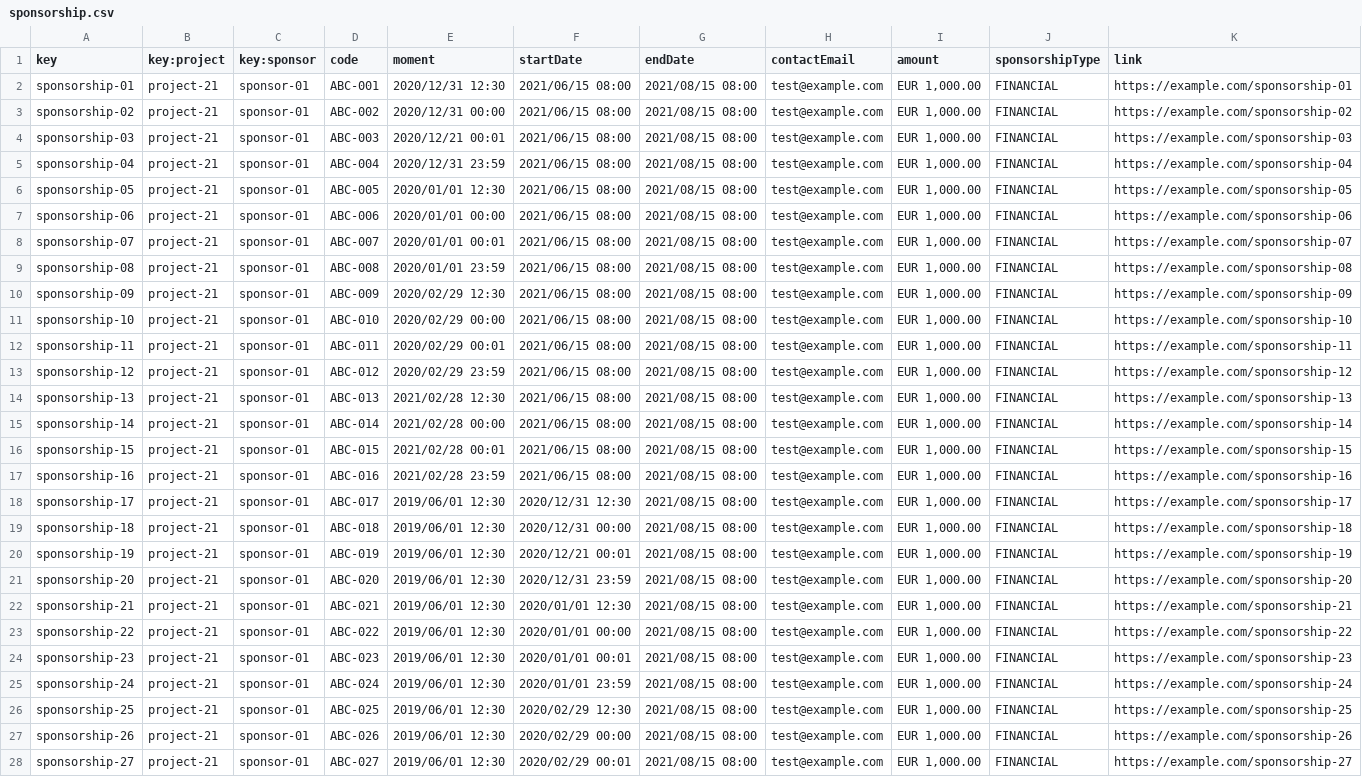
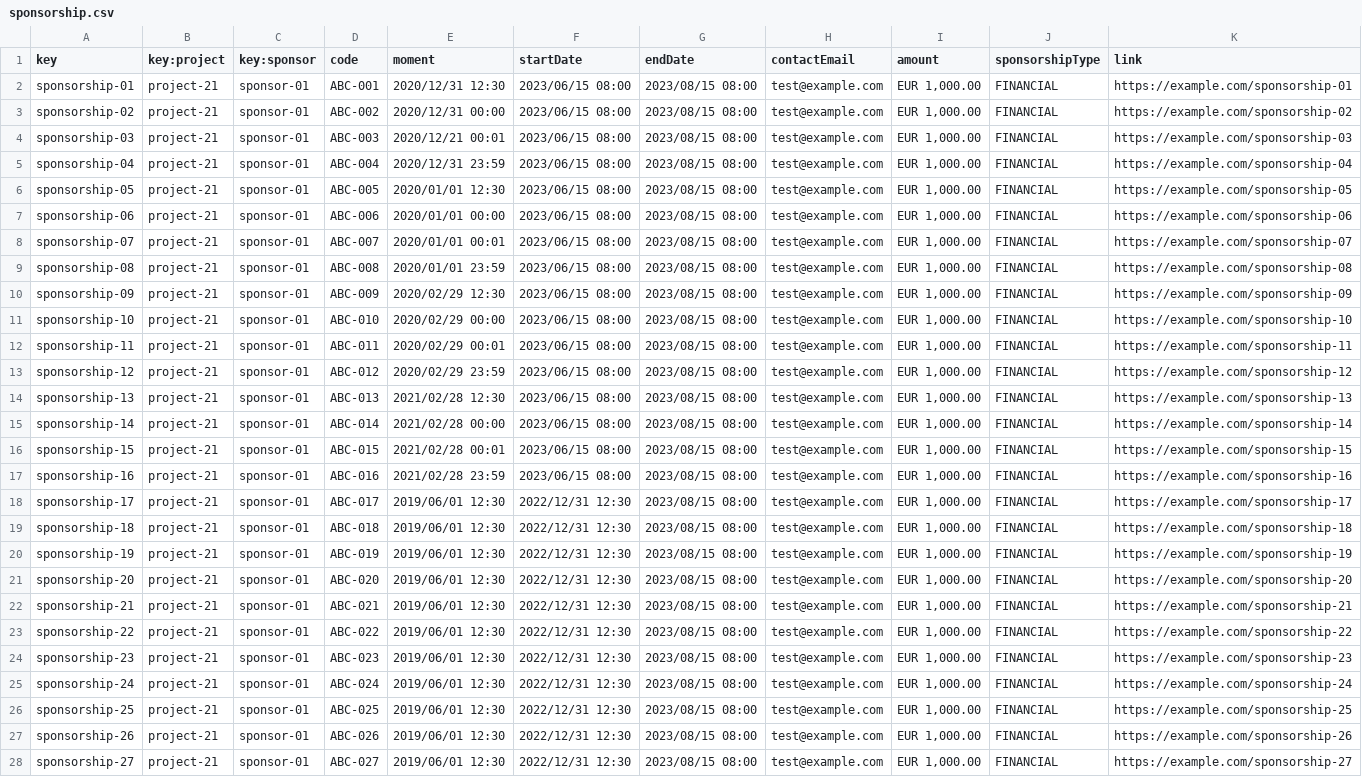
Before and after one commit to jormunrod/Acme-SF-24.1.1, a CSV file: src/main/webapp/WEB-INF/resources/sample-data/sponsorship.csv, drawn as a sheet; only a part is shown; the diff covers the shown part only; the diff names each change by its address in the sheet, - before the commit and + after, or states it on an @@ line.

```diff
--- a/src/main/webapp/WEB-INF/resources/sample-data/sponsorship.csv
+++ b/src/main/webapp/WEB-INF/resources/sample-data/sponsorship.csv
-F2:F17 (startDate): 2021/06/15 08:00
+F2:F17 (startDate): 2023/06/15 08:00
-G2:G28 (endDate): 2021/08/15 08:00
+G2:G28 (endDate): 2023/08/15 08:00
-F18 (startDate): 2020/12/31 12:30
+F18 (startDate): 2022/12/31 12:30
-F19 (startDate): 2020/12/31 00:00
+F19 (startDate): 2022/12/31 12:30
-F20 (startDate): 2020/12/21 00:01
+F20 (startDate): 2022/12/31 12:30
-F21 (startDate): 2020/12/31 23:59
+F21 (startDate): 2022/12/31 12:30
-F22 (startDate): 2020/01/01 12:30
+F22 (startDate): 2022/12/31 12:30
-F23 (startDate): 2020/01/01 00:00
+F23 (startDate): 2022/12/31 12:30
-F24 (startDate): 2020/01/01 00:01
+F24 (startDate): 2022/12/31 12:30
-F25 (startDate): 2020/01/01 23:59
+F25 (startDate): 2022/12/31 12:30
-F26 (startDate): 2020/02/29 12:30
+F26 (startDate): 2022/12/31 12:30
-F27 (startDate): 2020/02/29 00:00
+F27 (startDate): 2022/12/31 12:30
-F28 (startDate): 2020/02/29 00:01
+F28 (startDate): 2022/12/31 12:30
```
Also changed, not shown: 54 edited cells elsewhere in this file, src/main/webapp/WEB-INF/resources/sample-data/invoice.csv, 8 other files.
